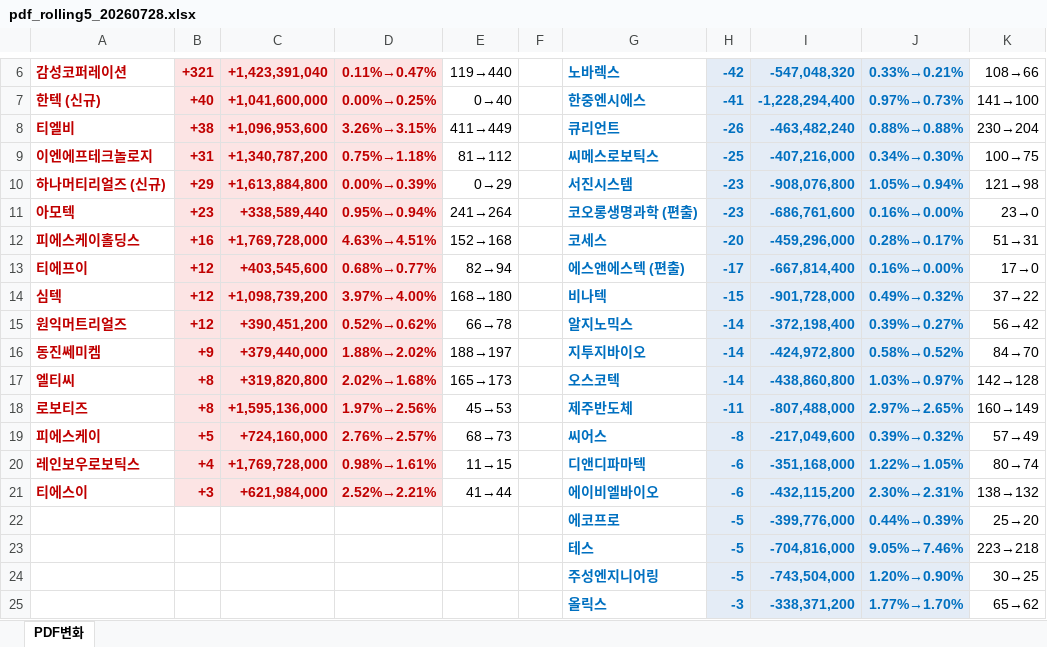
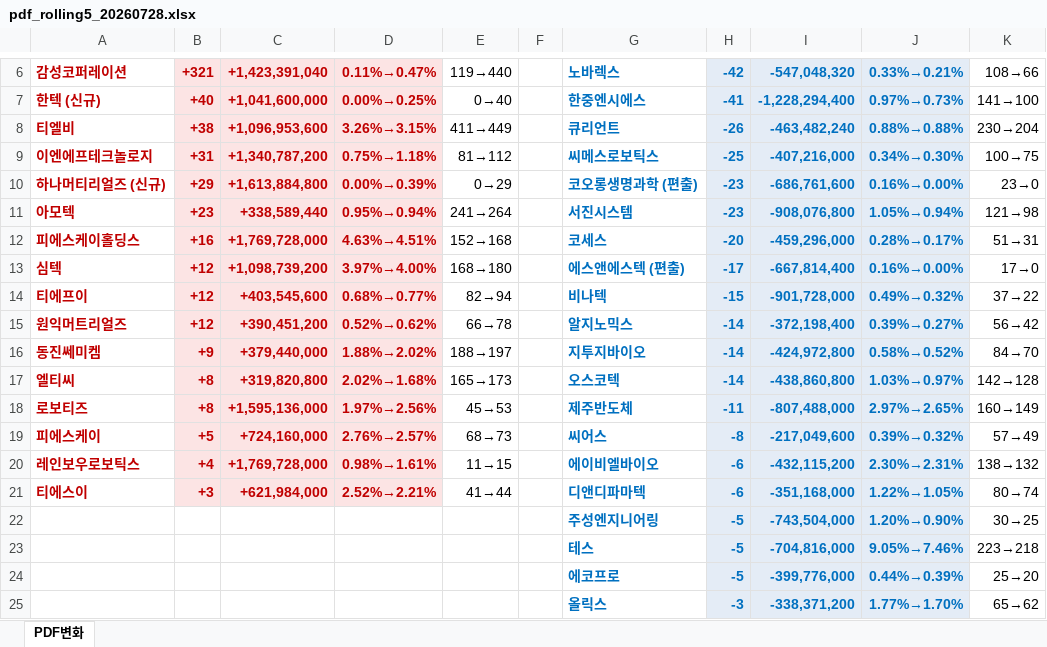
Before and after one commit to unrevr15/etf-reports, an Excel workbook: reports/pdf_rolling5_20260728.xlsx, sheet PDF변화, drawn as a sheet; only a part is shown, gaps mark what is left out; values as stored, in another font and other column widths than the file's, no borders; the diff names each change by its address in the sheet, - before the commit and + after, or states it on an @@ line.

```diff
--- a/reports/pdf_rolling5_20260728.xlsx (sheet PDF변화)
+++ b/reports/pdf_rolling5_20260728.xlsx (sheet PDF변화)
-G10: 서진시스템
+G10: 코오롱생명과학 (편출)
-I10: -908,076,800
+I10: -686,761,600
-J10: 1.05%→0.94%
+J10: 0.16%→0.00%
-K10: 121→98
+K10: 23→0
-G11: 코오롱생명과학 (편출)
+G11: 서진시스템
-I11: -686,761,600
+I11: -908,076,800
-J11: 0.16%→0.00%
+J11: 1.05%→0.94%
-K11: 23→0
+K11: 121→98
-A13: 티에프이
+A13: 심텍
-C13: +403,545,600
+C13: +1,098,739,200
-D13: 0.68%→0.77%
+D13: 3.97%→4.00%
-E13: 82→94
+E13: 168→180
-A14: 심텍
+A14: 티에프이
-C14: +1,098,739,200
+C14: +403,545,600
-D14: 3.97%→4.00%
+D14: 0.68%→0.77%
-E14: 168→180
+E14: 82→94
-G20: 디앤디파마텍
+G20: 에이비엘바이오
-I20: -351,168,000
+I20: -432,115,200
-J20: 1.22%→1.05%
+J20: 2.30%→2.31%
-K20: 80→74
+K20: 138→132
-G21: 에이비엘바이오
+G21: 디앤디파마텍
-I21: -432,115,200
+I21: -351,168,000
-J21: 2.30%→2.31%
+J21: 1.22%→1.05%
-K21: 138→132
+K21: 80→74
@@ row 24 moved to row 22: 주성엔지니어링 @@
```
Also changed, not shown: reports/pdf_change_20260728.xlsx, 1 other file.
